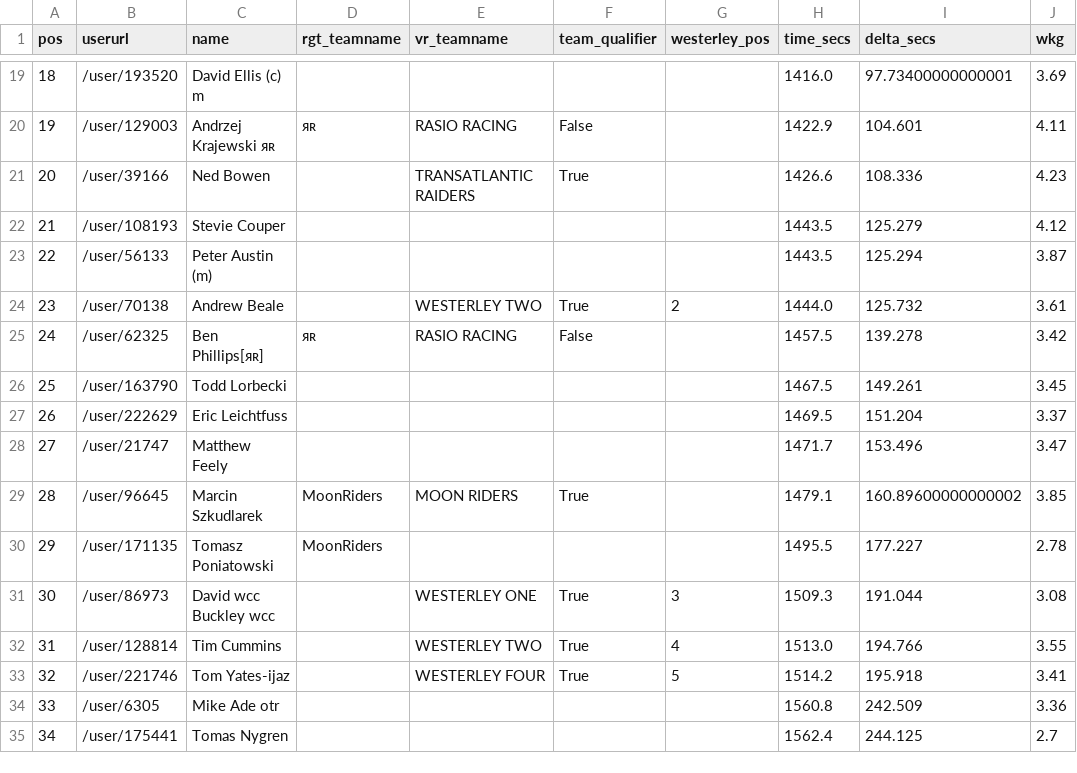
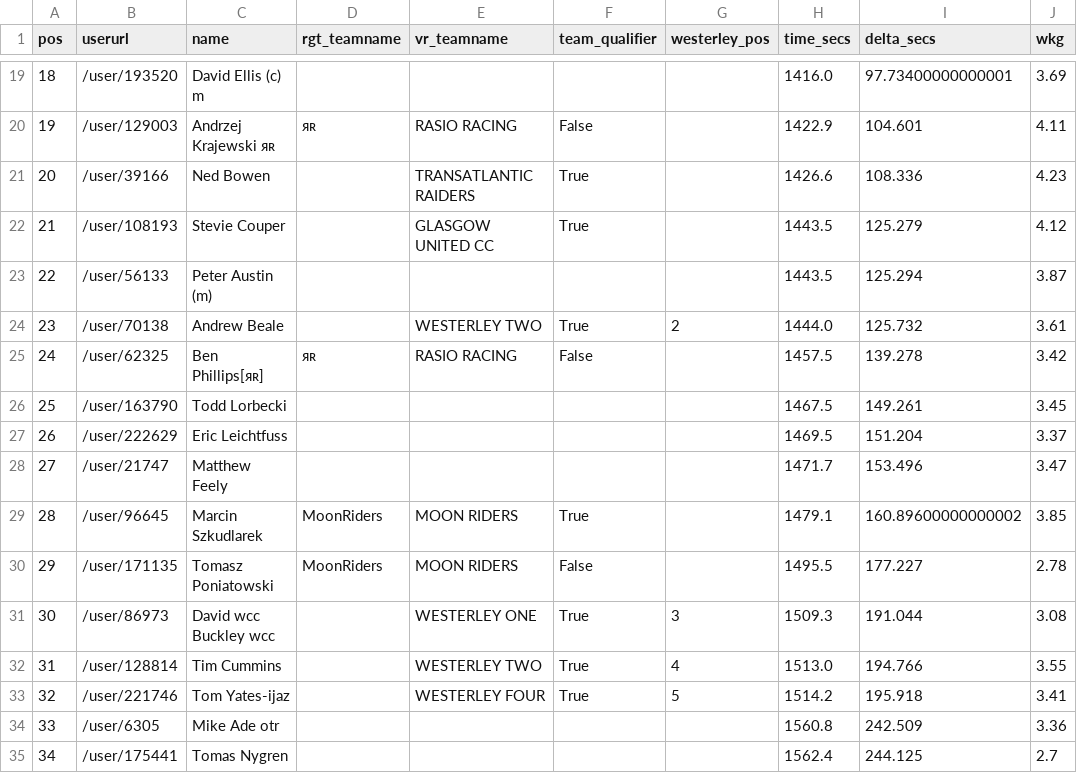
Before and after one commit to bucko909/westerley_rgt_results, a CSV file: out/09_72907.csv, drawn as a sheet; only a part is shown, gaps mark what is left out.

```diff
--- a/out/09_72907.csv
+++ b/out/09_72907.csv
@@ -21,3 +21,3 @@ pos,userurl,name,rgt_teamname,vr_teamname,team_qualifier,westerley_pos,time_secs
 20,/user/39166,Ned Bowen,,TRANSATLANTIC RAIDERS,True,,1426.6,108.336,4.23
-21,/user/108193,Stevie Couper,,,,,1443.5,125.279,4.12
+21,/user/108193,Stevie Couper,,GLASGOW UNITED CC,True,,1443.5,125.279,4.12
 22,/user/56133,Peter Austin (m),,,,,1443.5,125.294,3.87
@@ -29,3 +29,3 @@ pos,userurl,name,rgt_teamname,vr_teamname,team_qualifier,westerley_pos,time_secs
 28,/user/96645,Marcin Szkudlarek,MoonRiders,MOON RIDERS,True,,1479.1,160.89600000000002,3.85
-29,/user/171135,Tomasz Poniatowski,MoonRiders,,,,1495.5,177.227,2.78
+29,/user/171135,Tomasz Poniatowski,MoonRiders,MOON RIDERS,False,,1495.5,177.227,2.78
 30,/user/86973,David wcc Buckley wcc,,WESTERLEY ONE,True,3,1509.3,191.044,3.08
```
Also changed, not shown: data/teams.csv, out/09_72907_teams_cumulative.csv, 2 other files.
